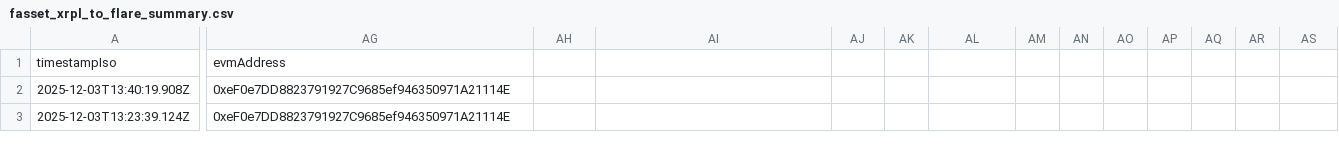
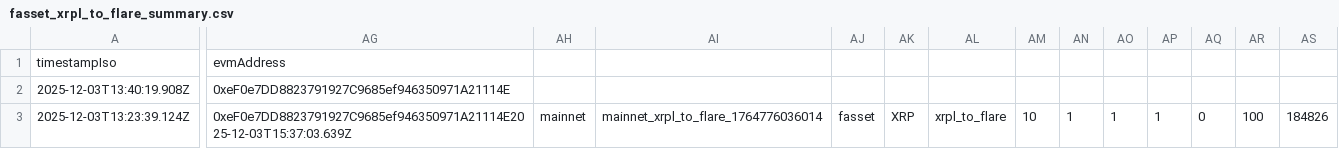
Before and after one commit to mathisrgt/xrpl-evm-interop-eval, a CSV file: data/results/mainnet/fasset_xrpl_to_flare/fasset_xrpl_to_flare_summary.csv, drawn as a sheet; only a part is shown, gaps mark what is left out; the diff covers the shown part only; the diff names each change by its address in the sheet, - before the commit and + after, or states it on an @@ line.

```diff
--- a/data/results/mainnet/fasset_xrpl_to_flare/fasset_xrpl_to_flare_summary.csv
+++ b/data/results/mainnet/fasset_xrpl_to_flare/fasset_xrpl_to_flare_summary.csv
-AG3: 0xeF0e7DD8823791927C9685ef946350971A21114E
+AG3: 0xeF0e7DD8823791927C9685ef946350971A21114E2025-12-03T15:37:03.639Z
-AH3: (empty)
+AH3: mainnet
-AI3: (empty)
+AI3: mainnet_xrpl_to_flare_1764776036014
-AJ3: (empty)
+AJ3: fasset
-AK3: (empty)
+AK3: XRP
-AL3: (empty)
+AL3: xrpl_to_flare
-AM3: (empty)
+AM3: 10
-AN3: (empty)
+AN3: 1
-AO3: (empty)
+AO3: 1
-AP3: (empty)
+AP3: 1
-AQ3: (empty)
+AQ3: 0
-AR3: (empty)
+AR3: 100
-AS3: (empty)
+AS3: 184826
```
Also changed, not shown: 19 edited cells elsewhere in this file, data/results/all_metrics.csv, data/results/mainnet/fasset_flare_to_xrpl/fasset_flare_to_xrpl_summary.csv, 13 other files.
